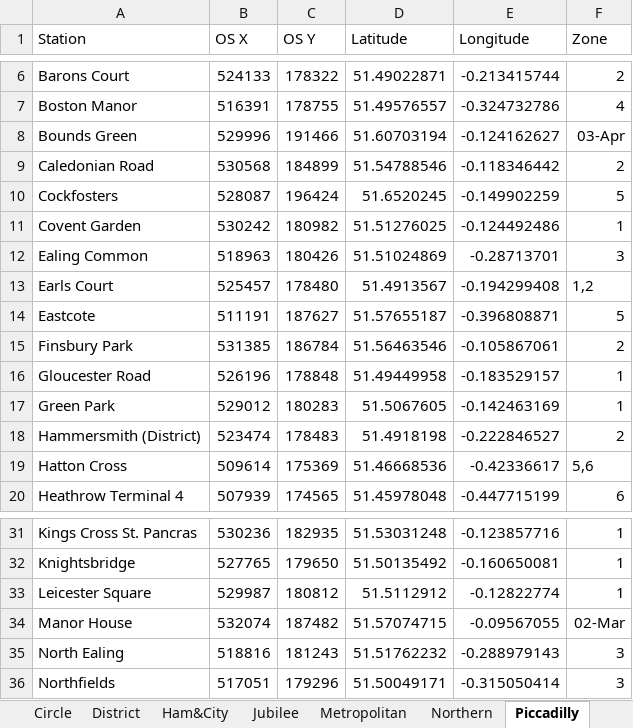
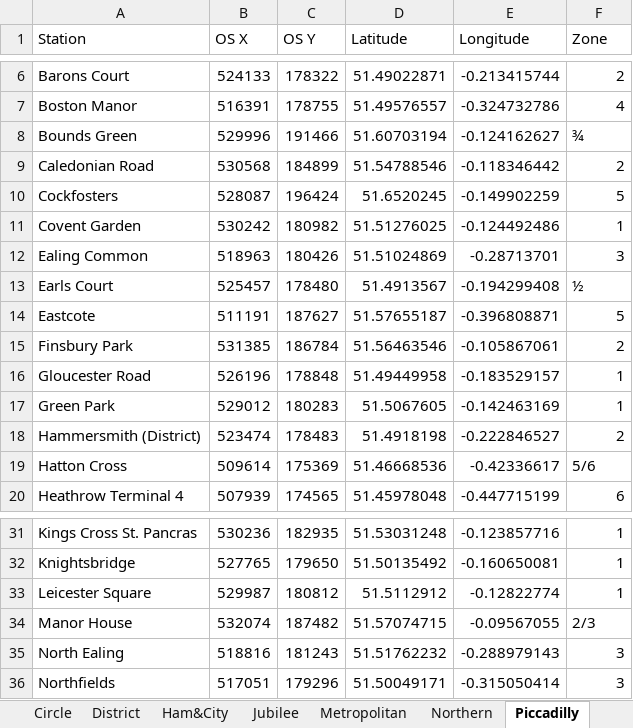
Before and after one commit to AndyHolt/TubeChallenge, an Excel workbook: London stations.xlsx, sheet Piccadilly, drawn as a sheet; only a part is shown, gaps mark what is left out; values as stored, in another font and other column widths than the file's, no borders; the diff names each change by its address in the sheet, - before the commit and + after, or states it on an @@ line.

Commit message:
reformatting stations in joint zones

```diff
--- a/London stations.xlsx (sheet Piccadilly)
+++ b/London stations.xlsx (sheet Piccadilly)
-F8 (Zone): 03-Apr
+F8 (Zone): ¾
-F13 (Zone): 1,2
+F13 (Zone): ½
-F19 (Zone): 5,6
+F19 (Zone): 5/6
-F34 (Zone): 02-Mar
+F34 (Zone): 2/3
```
Also changed, not shown: sheet District, sheet Northern, sheet Central, sheet Jubilee, sheet Ham&City, sheet Victoria, 3 more sheets, charts or pictures.
